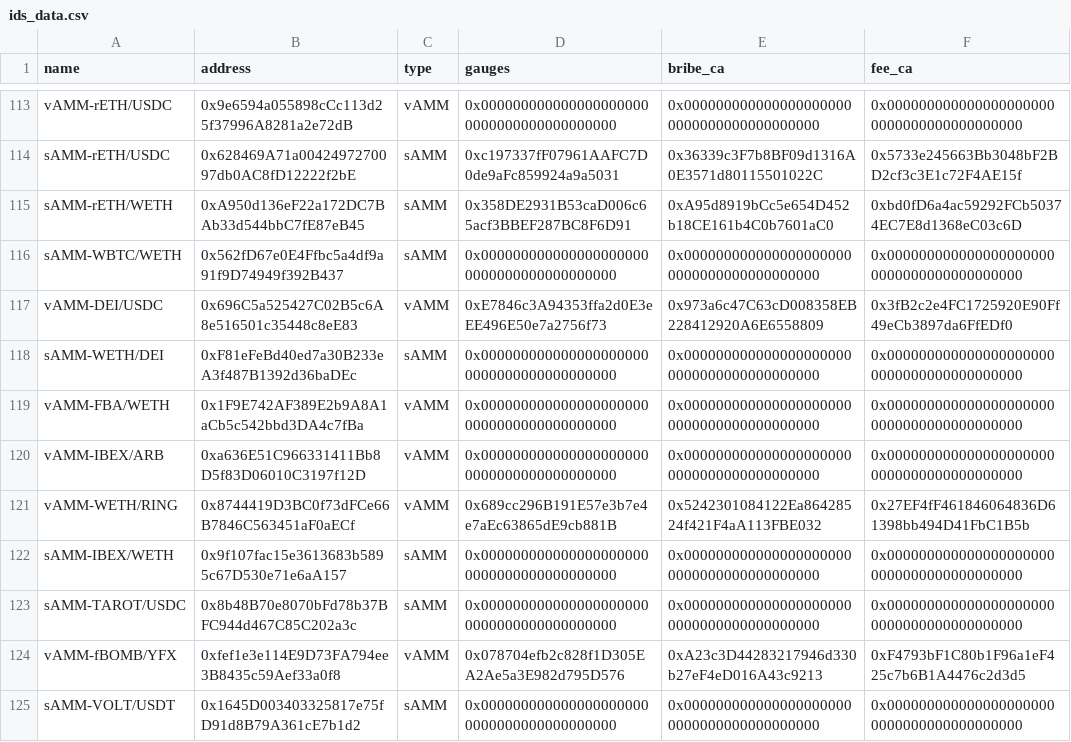
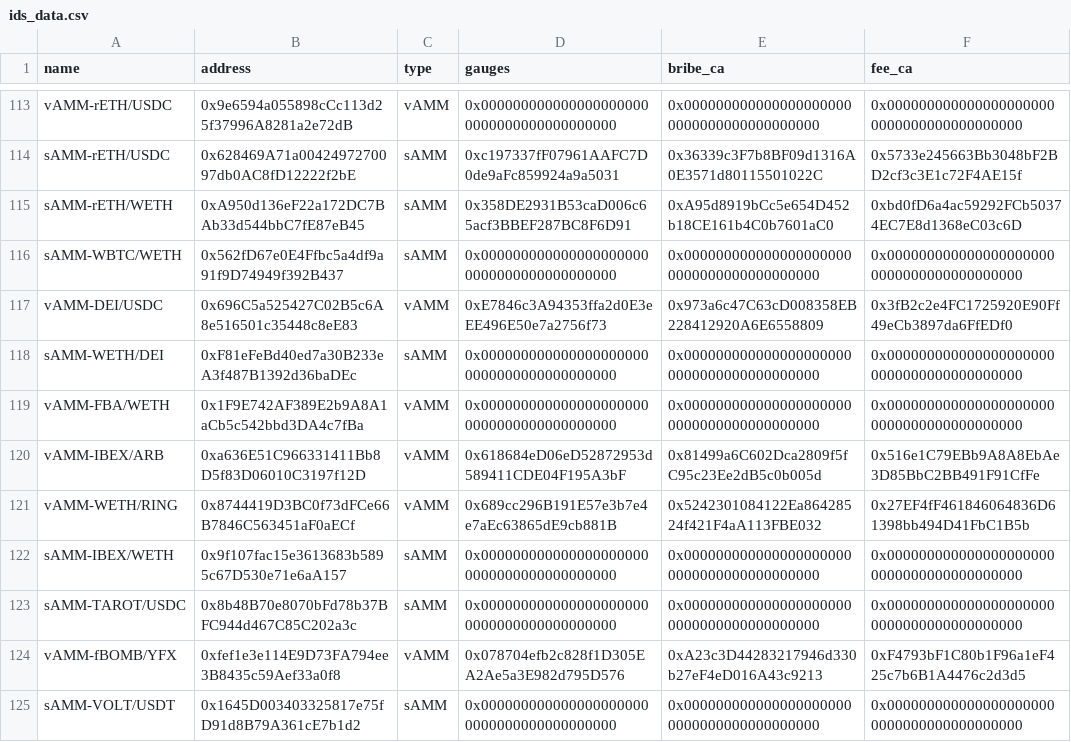
Before and after one commit to ALMIGHTYABE/Chronos-Data, a CSV file: data/ids_data.csv, drawn as a sheet; only a part is shown, gaps mark what is left out; the diff names each change by its address in the sheet, - before the commit and + after, or states it on an @@ line.

```diff
--- a/data/ids_data.csv
+++ b/data/ids_data.csv
-D120 (gauges): 0x0000000000000000000000000000000000000000
+D120 (gauges): 0x618684eD06eD52872953d589411CDE04F195A3bF
-E120 (bribe_ca): 0x0000000000000000000000000000000000000000
+E120 (bribe_ca): 0x81499a6C602Dca2809f5fC95c23Ee2dB5c0b005d
-F120 (fee_ca): 0x0000000000000000000000000000000000000000
+F120 (fee_ca): 0x516e1C79EBb9A8A8EbAe3D85BbC2BB491F91CfFe
```
Also changed, not shown: 1 other file.
